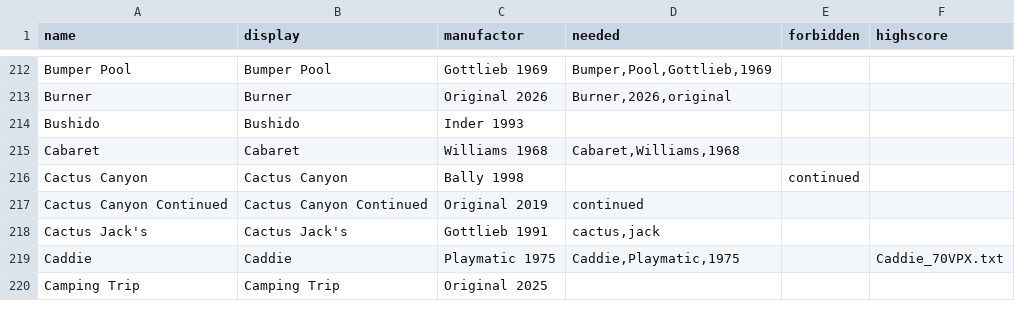
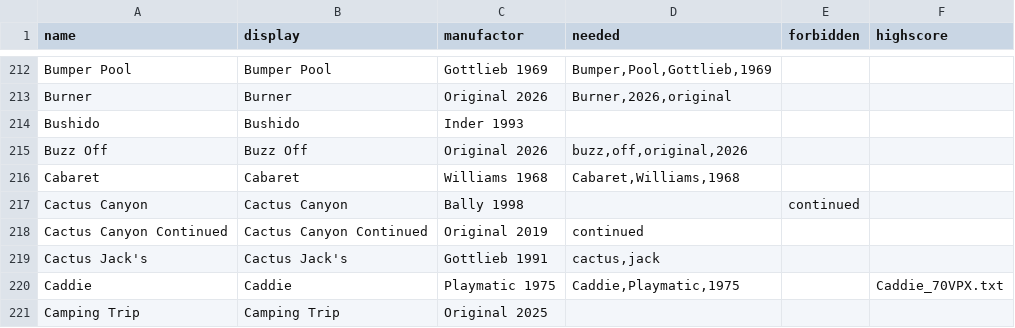
Before and after one commit to BA5T1/tablearray, a CSV file: tablearray.csv, drawn as a sheet; only a part is shown, gaps mark what is left out; the diff names each change by its address in the sheet, - before the commit and + after, or states it on an @@ line.

Commit message:
Update tablearray.csv

```diff
--- a/tablearray.csv
+++ b/tablearray.csv
+row 215: Buzz Off | Buzz Off | Original 2026 | buzz,off,original,2026
```
